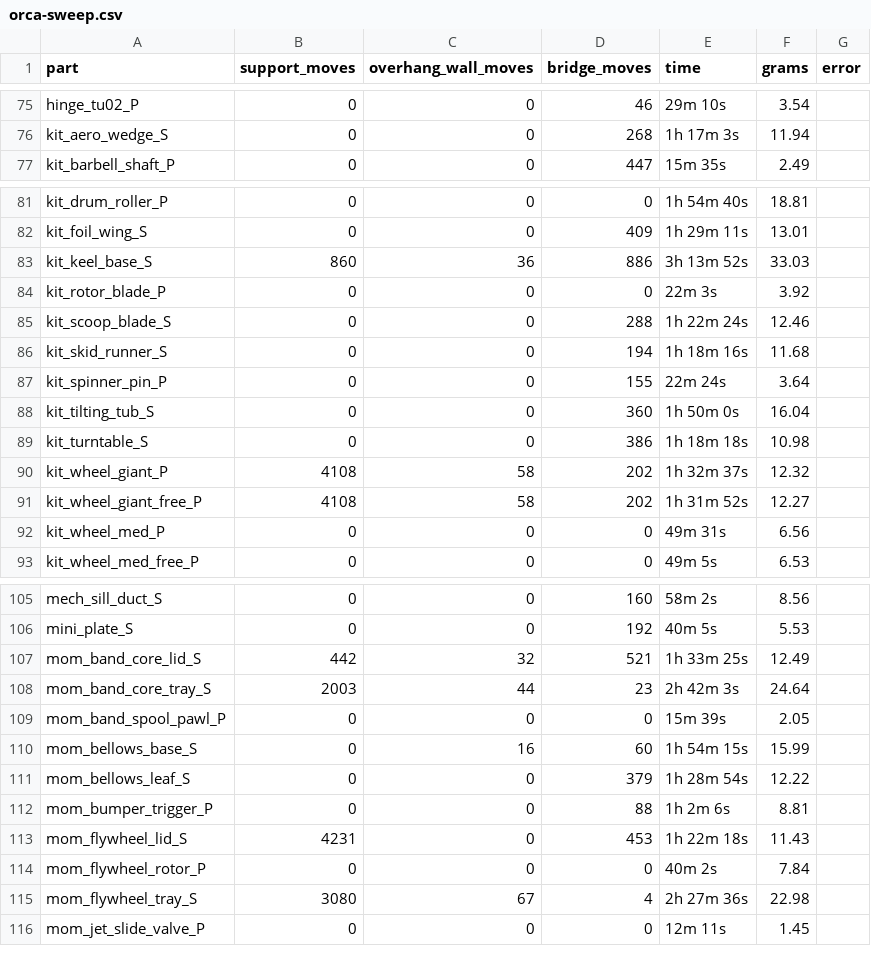
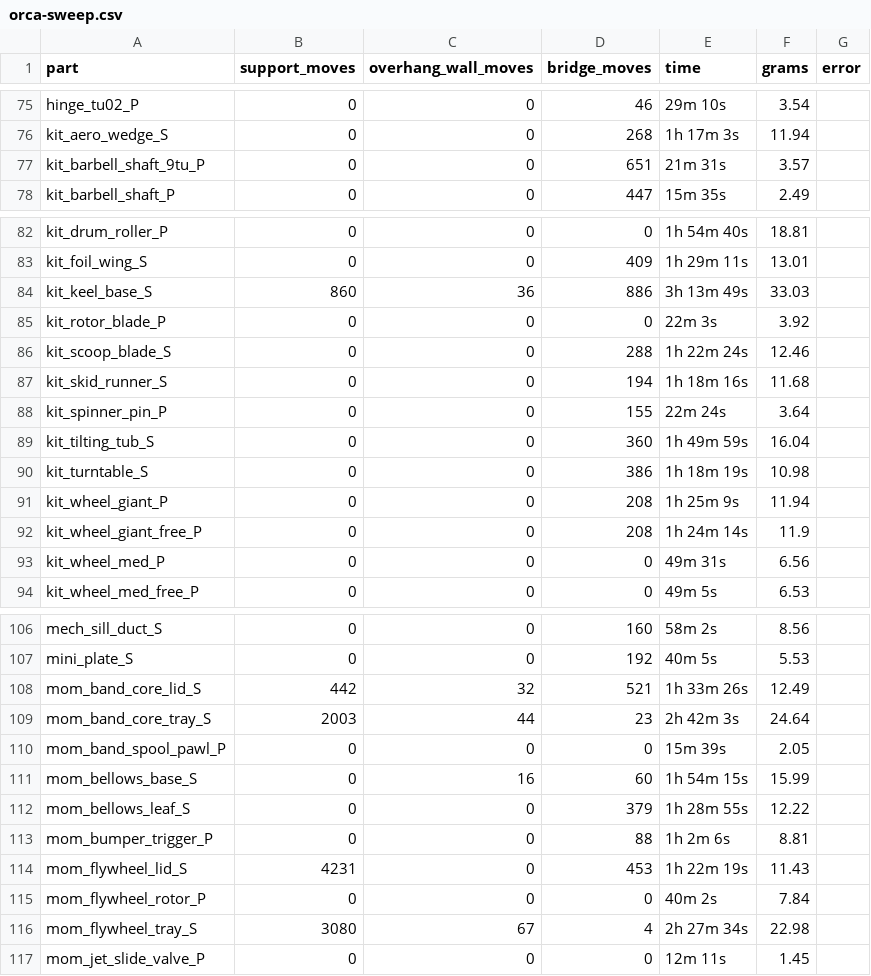
Before and after one commit to diydan/ToyVentor, a CSV file: parts/partspec/validation/orca-sweep.csv, drawn as a sheet; only a part is shown, gaps mark what is left out; the diff covers the shown part only.

```diff
--- a/parts/partspec/validation/orca-sweep.csv
+++ b/parts/partspec/validation/orca-sweep.csv
@@ -76,2 +76,3 @@ hinge_tu02_P,0,0,46,29m 10s,3.54,
 kit_aero_wedge_S,0,0,268,1h 17m 3s,11.94,
+kit_barbell_shaft_9tu_P,0,0,651,21m 31s,3.57,
 kit_barbell_shaft_P,0,0,447,15m 35s,2.49,
@@ -82,3 +83,3 @@ kit_drum_roller_P,0,0,0,1h 54m 40s,18.81,
 kit_foil_wing_S,0,0,409,1h 29m 11s,13.01,
-kit_keel_base_S,860,36,886,3h 13m 52s,33.03,
+kit_keel_base_S,860,36,886,3h 13m 49s,33.03,
 kit_rotor_blade_P,0,0,0,22m 3s,3.92,
@@ -87,6 +88,6 @@ kit_skid_runner_S,0,0,194,1h 18m 16s,11.68,
 kit_spinner_pin_P,0,0,155,22m 24s,3.64,
-kit_tilting_tub_S,0,0,360,1h 50m 0s,16.04,
-kit_turntable_S,0,0,386,1h 18m 18s,10.98,
-kit_wheel_giant_P,4108,58,202,1h 32m 37s,12.32,
-kit_wheel_giant_free_P,4108,58,202,1h 31m 52s,12.27,
+kit_tilting_tub_S,0,0,360,1h 49m 59s,16.04,
+kit_turntable_S,0,0,386,1h 18m 19s,10.98,
+kit_wheel_giant_P,0,0,208,1h 25m 9s,11.94,
+kit_wheel_giant_free_P,0,0,208,1h 24m 14s,11.9,
 kit_wheel_med_P,0,0,0,49m 31s,6.56,
@@ -106,3 +107,3 @@ mech_sill_duct_S,0,0,160,58m 2s,8.56,
 mini_plate_S,0,0,192,40m 5s,5.53,
-mom_band_core_lid_S,442,32,521,1h 33m 25s,12.49,
+mom_band_core_lid_S,442,32,521,1h 33m 26s,12.49,
 mom_band_core_tray_S,2003,44,23,2h 42m 3s,24.64,
@@ -110,7 +111,7 @@ mom_band_spool_pawl_P,0,0,0,15m 39s,2.05,
 mom_bellows_base_S,0,16,60,1h 54m 15s,15.99,
-mom_bellows_leaf_S,0,0,379,1h 28m 54s,12.22,
+mom_bellows_leaf_S,0,0,379,1h 28m 55s,12.22,
 mom_bumper_trigger_P,0,0,88,1h 2m 6s,8.81,
-mom_flywheel_lid_S,4231,0,453,1h 22m 18s,11.43,
+mom_flywheel_lid_S,4231,0,453,1h 22m 19s,11.43,
 mom_flywheel_rotor_P,0,0,0,40m 2s,7.84,
-mom_flywheel_tray_S,3080,67,4,2h 27m 36s,22.98,
+mom_flywheel_tray_S,3080,67,4,2h 27m 34s,22.98,
 mom_jet_slide_valve_P,0,0,0,12m 11s,1.45,
```
Also changed, not shown: 14 edited cells elsewhere in this file, parts/partspec/validation/summary.csv, 30 other files.
